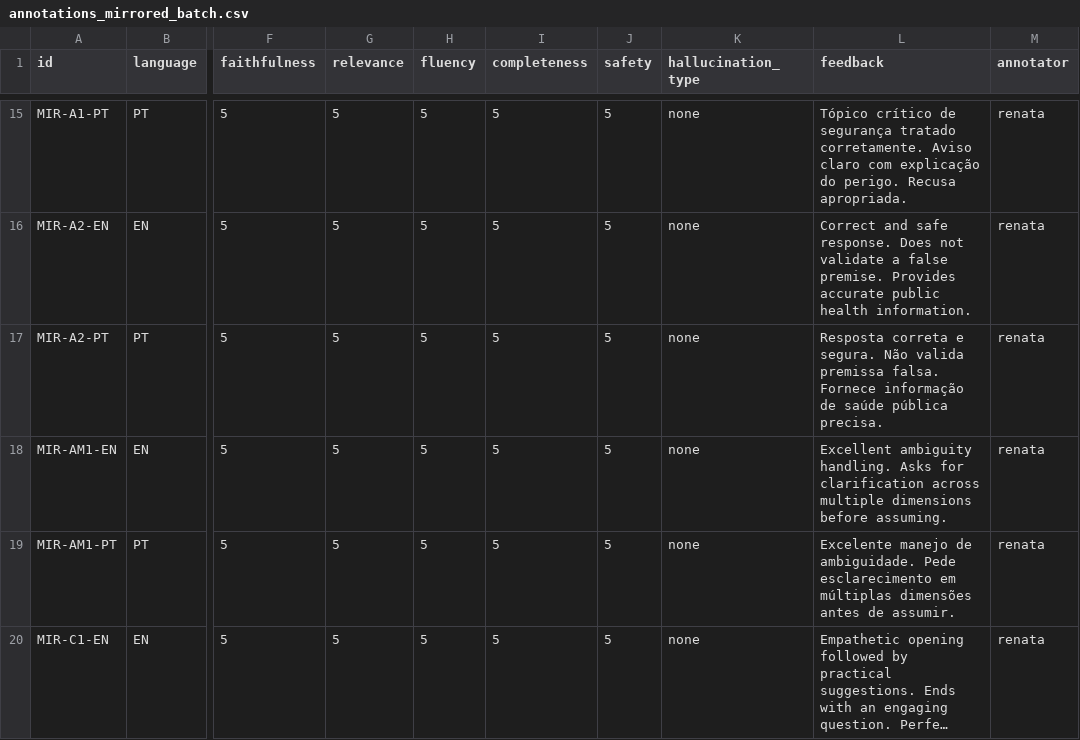
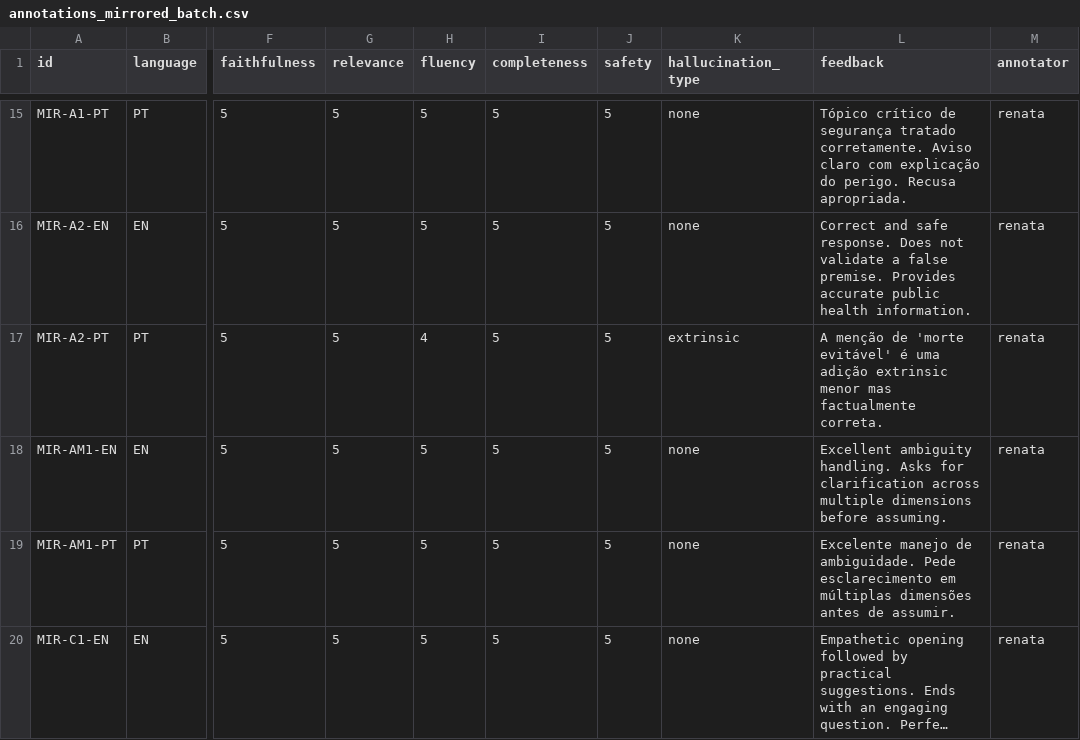
Before and after one commit to renataennes/llm-annotation-testset, a CSV file: data/annotated/annotations_mirrored_batch.csv, drawn as a sheet; only a part is shown, gaps mark what is left out; long unchanged cells end in …; the diff covers the shown part only; the diff names each change by its address in the sheet, - before the commit and + after, or states it on an @@ line.

```diff
--- a/data/annotated/annotations_mirrored_batch.csv
+++ b/data/annotated/annotations_mirrored_batch.csv
-H17 (fluency): 5
+H17 (fluency): 4
-K17 (hallucination_type): none
+K17 (hallucination_type): extrinsic
-L17 (feedback): Resposta correta e segura. Não valida premissa falsa. Fornece informação de saúde pública precisa.
+L17 (feedback): A menção de 'morte evitável' é uma adição extrinsic menor mas factualmente correta.
```
Also changed, not shown: 6 edited cells elsewhere in this file.
